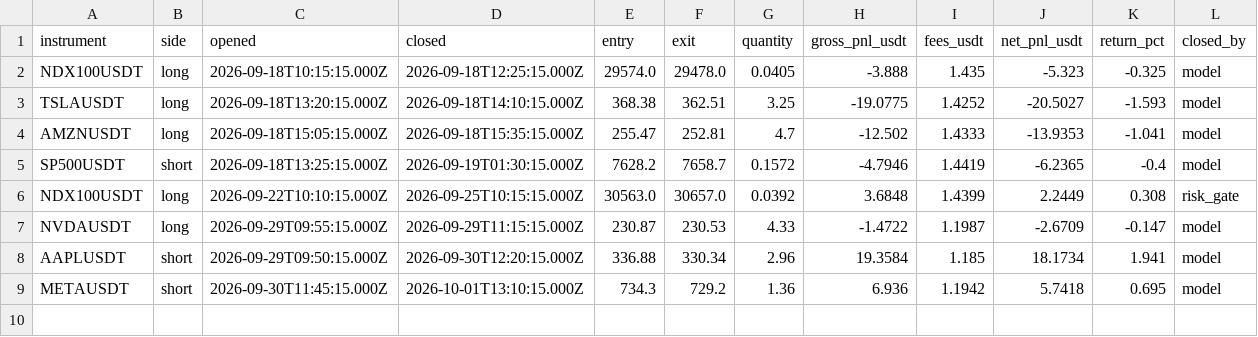
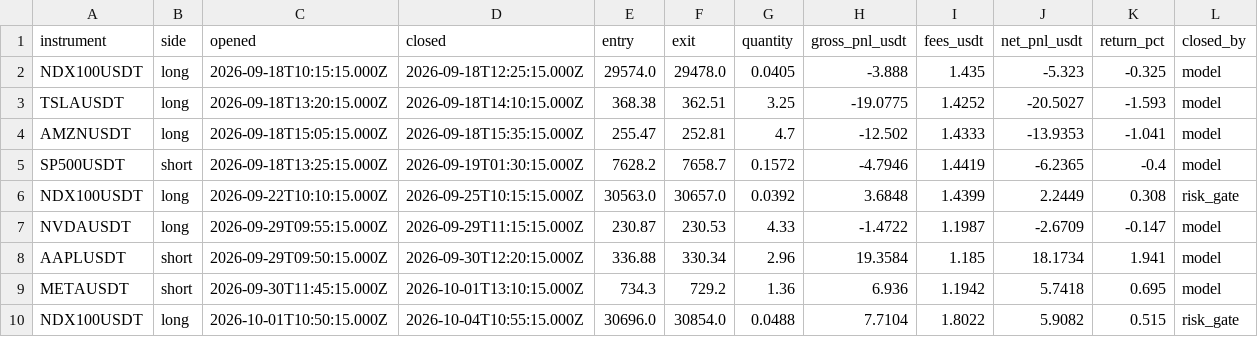
Before and after one commit to JohnboscoE/slimon, a CSV file: reports/round_trips.csv, drawn as a sheet; the diff names each change by its address in the sheet, - before the commit and + after, or states it on an @@ line.

```diff
--- a/reports/round_trips.csv
+++ b/reports/round_trips.csv
+row 10: NDX100USDT | long | 2026-10-01T10:50:15.000Z | 2026-10-04T10:55:15.000Z | 30696.0 | 30854.0 | 0.0488 | 7.7104 | 1.8022 | 5.9082 | 0.515 | risk_gate
```
Also changed, not shown: reports/paper_trades.csv, 4 other files.
